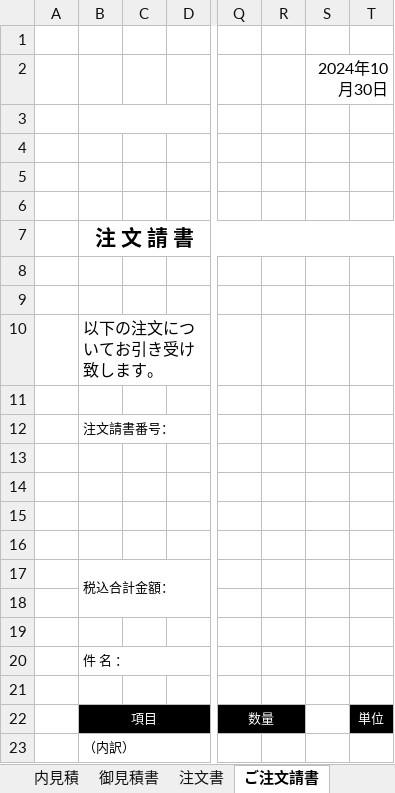
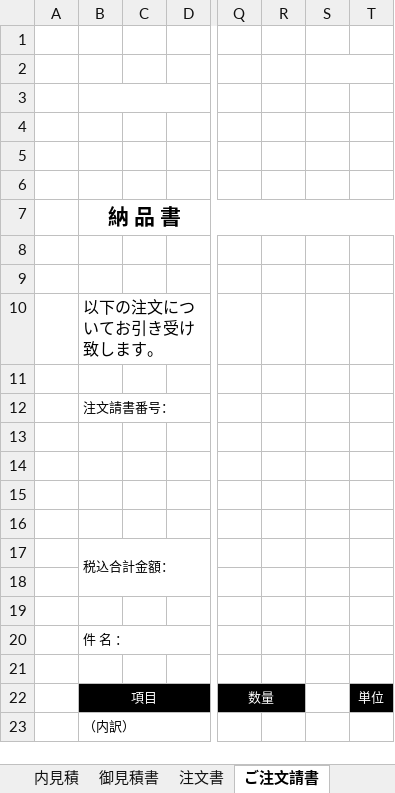
Before and after one commit to Ivankali2020/test, an Excel workbook: calimApplication.xlsx, sheet ご注文請書, drawn as a sheet; only a part is shown, gaps mark what is left out; values as stored, in another font and other column widths than the file's, no borders; charts and pictures not drawn; the diff names each change by its address in the sheet, - before the commit and + after, or states it on an @@ line.

```diff
--- a/calimApplication.xlsx (sheet ご注文請書)
+++ b/calimApplication.xlsx (sheet ご注文請書)
-S2: 2024年10月30日
+S2: (empty)
-B7: 注 文 請 書
+B7: 納 品 書
```
Also changed, not shown: sheet 注文書, sheet 御見積書.
